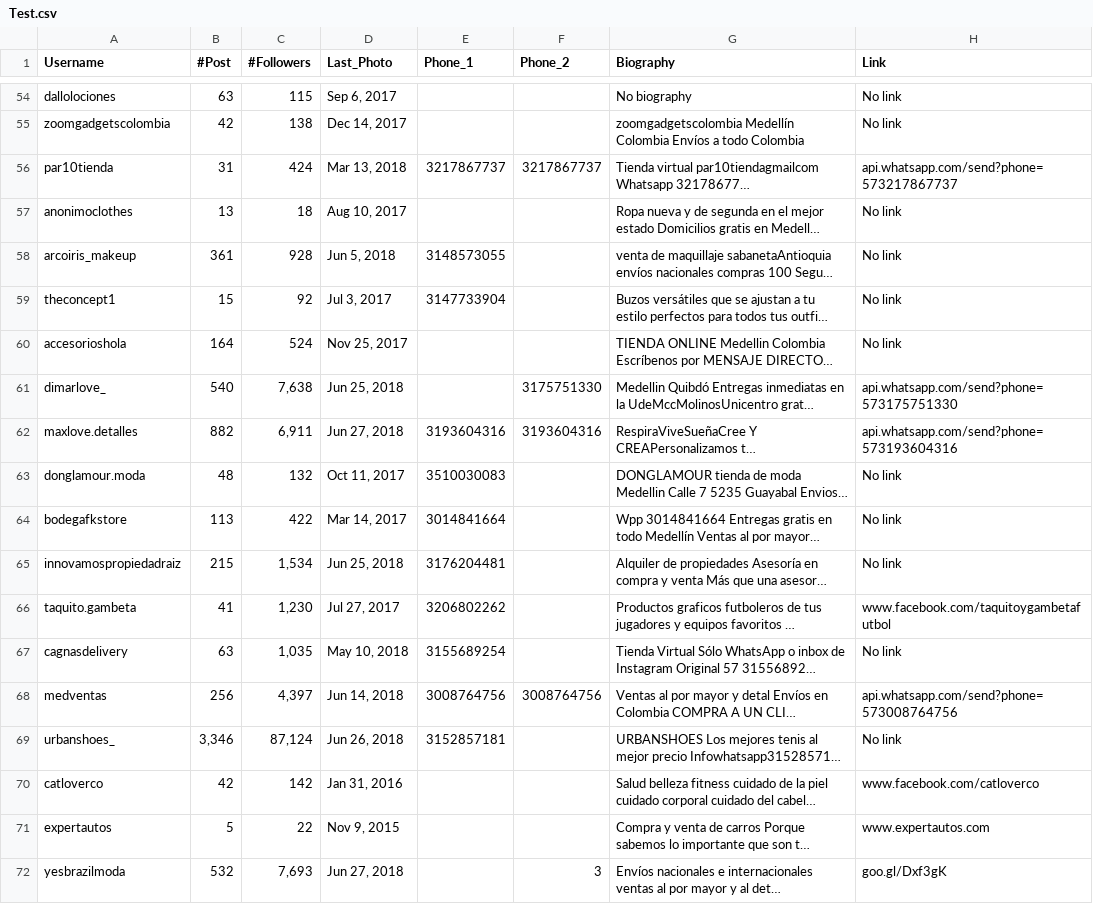
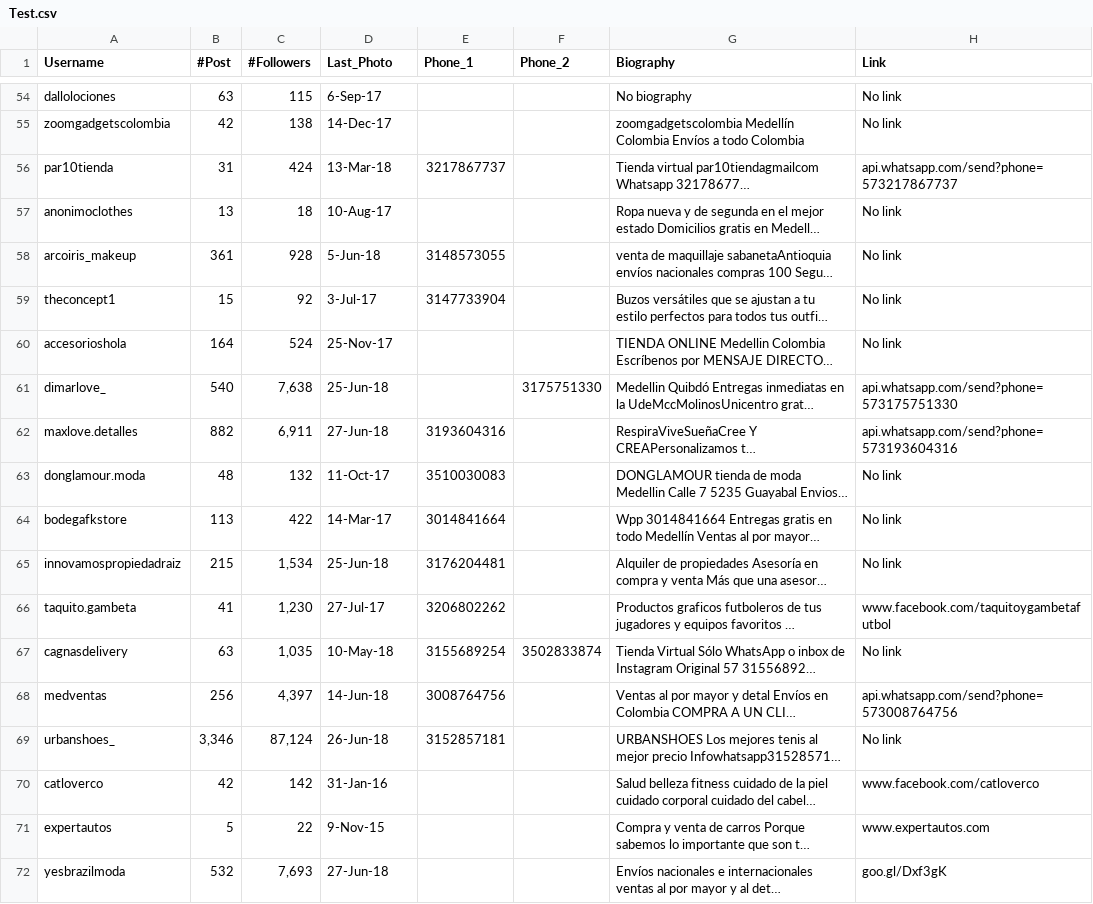
Before and after one commit to GBootes/Code_Instagram_Selenium, a CSV file: Test.csv, drawn as a sheet; only a part is shown, gaps mark what is left out; long unchanged cells end in …; the diff covers the shown part only; the diff names each change by its address in the sheet, - before the commit and + after, or states it on an @@ line.

```diff
--- a/Test.csv
+++ b/Test.csv
-D54 (Last_Photo): Sep 6, 2017
+D54 (Last_Photo): 6-Sep-17
-D55 (Last_Photo): Dec 14, 2017
+D55 (Last_Photo): 14-Dec-17
-D56 (Last_Photo): Mar 13, 2018
+D56 (Last_Photo): 13-Mar-18
-F56 (Phone_2): 3217867737
+F56 (Phone_2): (empty)
-D57 (Last_Photo): Aug 10, 2017
+D57 (Last_Photo): 10-Aug-17
-D58 (Last_Photo): Jun 5, 2018
+D58 (Last_Photo): 5-Jun-18
-D59 (Last_Photo): Jul 3, 2017
+D59 (Last_Photo): 3-Jul-17
-D60 (Last_Photo): Nov 25, 2017
+D60 (Last_Photo): 25-Nov-17
-D61 (Last_Photo): Jun 25, 2018
+D61 (Last_Photo): 25-Jun-18
-D62 (Last_Photo): Jun 27, 2018
+D62 (Last_Photo): 27-Jun-18
-F62 (Phone_2): 3193604316
+F62 (Phone_2): (empty)
-D63 (Last_Photo): Oct 11, 2017
+D63 (Last_Photo): 11-Oct-17
-D64 (Last_Photo): Mar 14, 2017
+D64 (Last_Photo): 14-Mar-17
-D65 (Last_Photo): Jun 25, 2018
+D65 (Last_Photo): 25-Jun-18
-D66 (Last_Photo): Jul 27, 2017
+D66 (Last_Photo): 27-Jul-17
-D67 (Last_Photo): May 10, 2018
+D67 (Last_Photo): 10-May-18
-F67 (Phone_2): (empty)
+F67 (Phone_2): 3502833874
-D68 (Last_Photo): Jun 14, 2018
+D68 (Last_Photo): 14-Jun-18
-F68 (Phone_2): 3008764756
+F68 (Phone_2): (empty)
-D69 (Last_Photo): Jun 26, 2018
+D69 (Last_Photo): 26-Jun-18
-D70 (Last_Photo): Jan 31, 2016
+D70 (Last_Photo): 31-Jan-16
-D71 (Last_Photo): Nov 9, 2015
+D71 (Last_Photo): 9-Nov-15
-D72 (Last_Photo): Jun 27, 2018
+D72 (Last_Photo): 27-Jun-18
-F72 (Phone_2): 3
+F72 (Phone_2): (empty)
```
Also changed, not shown: 65 edited cells elsewhere in this file.
